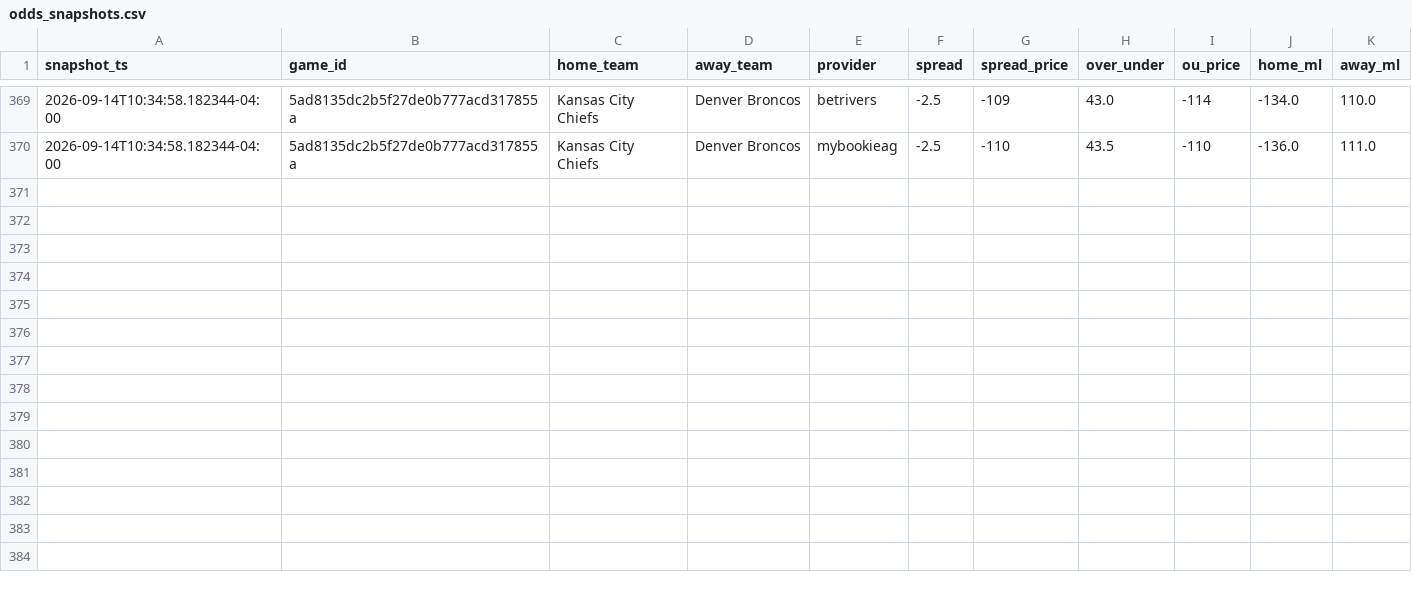
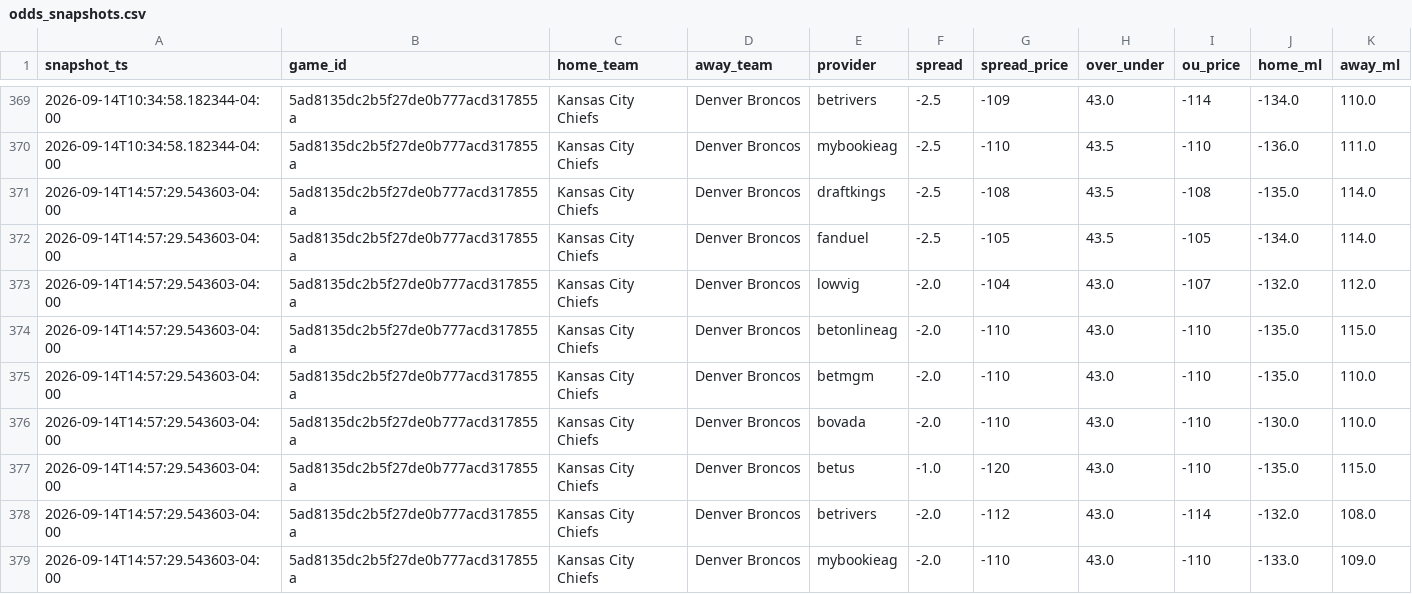
Before and after one commit to vladk-III/NFL-Football, a CSV file: data/odds_snapshots.csv, drawn as a sheet; only a part is shown, gaps mark what is left out; the diff names each change by its address in the sheet, - before the commit and + after, or states it on an @@ line.

Commit message:
data: auto snapshot —  wk [2026-09-14]

```diff
--- a/data/odds_snapshots.csv
+++ b/data/odds_snapshots.csv
+row 371: 2026-09-14T14:57:29.543603-04:00 | 5ad8135dc2b5f27de0b777acd317855a | Kansas City Chiefs | Denver Broncos | draftkings | -2.5 | -108 | 43.5 | -108 | -135.0 | 114.0
+row 372: 2026-09-14T14:57:29.543603-04:00 | 5ad8135dc2b5f27de0b777acd317855a | Kansas City Chiefs | Denver Broncos | fanduel | -2.5 | -105 | 43.5 | -105 | -134.0 | 114.0
+row 373: 2026-09-14T14:57:29.543603-04:00 | 5ad8135dc2b5f27de0b777acd317855a | Kansas City Chiefs | Denver Broncos | lowvig | -2.0 | -104 | 43.0 | -107 | -132.0 | 112.0
+row 374: 2026-09-14T14:57:29.543603-04:00 | 5ad8135dc2b5f27de0b777acd317855a | Kansas City Chiefs | Denver Broncos | betonlineag | -2.0 | -110 | 43.0 | -110 | -135.0 | 115.0
+row 375: 2026-09-14T14:57:29.543603-04:00 | 5ad8135dc2b5f27de0b777acd317855a | Kansas City Chiefs | Denver Broncos | betmgm | -2.0 | -110 | 43.0 | -110 | -135.0 | 110.0
+row 376: 2026-09-14T14:57:29.543603-04:00 | 5ad8135dc2b5f27de0b777acd317855a | Kansas City Chiefs | Denver Broncos | bovada | -2.0 | -110 | 43.0 | -110 | -130.0 | 110.0
+row 377: 2026-09-14T14:57:29.543603-04:00 | 5ad8135dc2b5f27de0b777acd317855a | Kansas City Chiefs | Denver Broncos | betus | -1.0 | -120 | 43.0 | -110 | -135.0 | 115.0
+row 378: 2026-09-14T14:57:29.543603-04:00 | 5ad8135dc2b5f27de0b777acd317855a | Kansas City Chiefs | Denver Broncos | betrivers | -2.0 | -112 | 43.0 | -114 | -132.0 | 108.0
+row 379: 2026-09-14T14:57:29.543603-04:00 | 5ad8135dc2b5f27de0b777acd317855a | Kansas City Chiefs | Denver Broncos | mybookieag | -2.0 | -110 | 43.0 | -110 | -133.0 | 109.0
```
Also changed, not shown: data/weather.csv.
